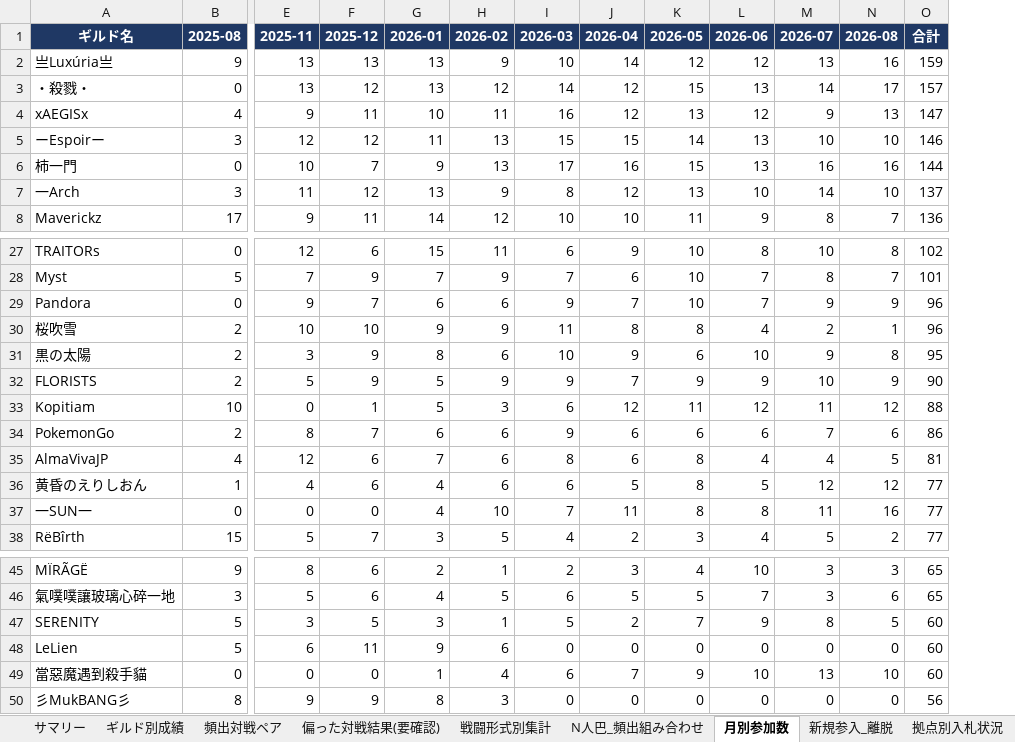
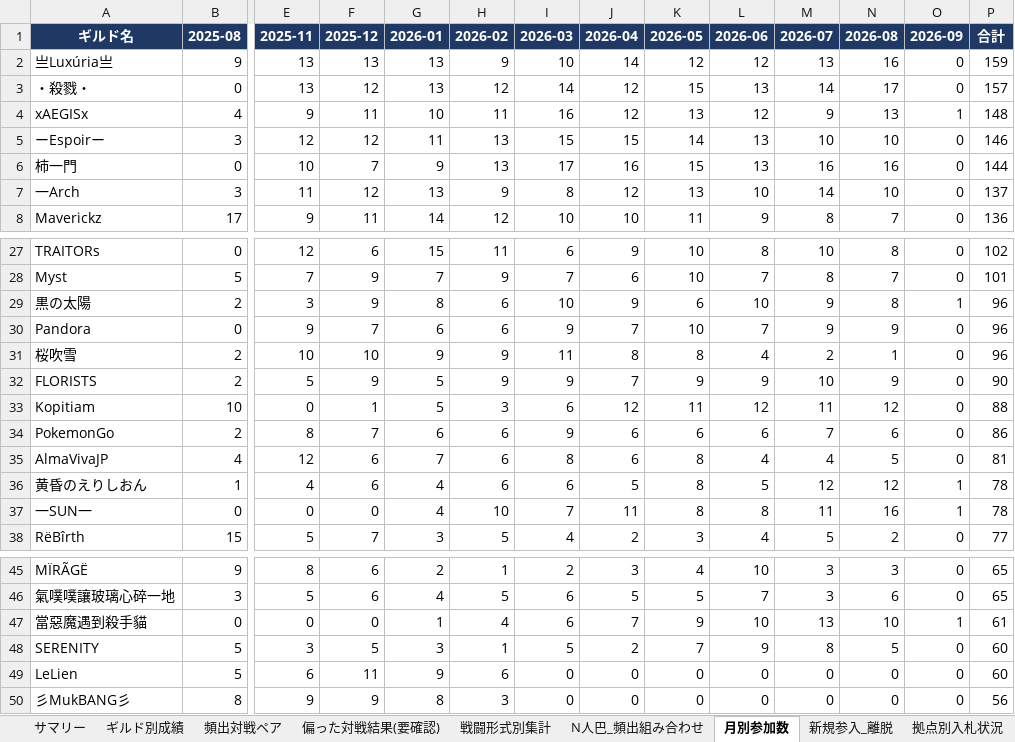
Before and after one commit to Lily-0619/bdm-node-war-tracker, an Excel workbook: report/output/拠点戦_過去データ分析.xlsx, sheet 月別参加数, drawn as a sheet; only a part is shown, gaps mark what is left out; values as stored, in another font and other column widths than the file's, no borders; removed rows and columns are numbered as before the commit, all else as after; rows hold the shown columns only; the diff covers the shown part only; the diff names each change by its address in the sheet, - before the commit and + after, or states it on an @@ line.

```diff
--- a/report/output/拠点戦_過去データ分析.xlsx (sheet 月別参加数)
+++ b/report/output/拠点戦_過去データ分析.xlsx (sheet 月別参加数)
+column O (2026-09), rows 2-8: 0 | 0 | 1 | 0 | 0 | 0 | 0; rows 27-28: 0 | 0; rows 30-38: 0 | 0 | 0 | 0 | 0 | 0 | 1 | 1 | 0; rows 45-46: 0 | 0; rows 48-50: all 0
-P4 (合計): 147
+P4 (合計): 148
+row 29: 黒の太陽 | 2 | 3 | 9 | 8 | 6 | 10 | 9 | 6 | 10 | 9 | 8 | 1 | 96
-row 31: 黒の太陽 | 2 | 3 | 9 | 8 | 6 | 10 | 9 | 6 | 10 | 9 | 8 | 95
-P36:P37 (合計): 77
+P36:P37 (合計): 78
+row 47: 當惡魔遇到殺手貓 | 0 | 0 | 0 | 1 | 4 | 6 | 7 | 9 | 10 | 13 | 10 | 1 | 61
-row 49: 當惡魔遇到殺手貓 | 0 | 0 | 0 | 1 | 4 | 6 | 7 | 9 | 10 | 13 | 10 | 60
```
Also changed, not shown: 3 edited cells elsewhere in this sheet, sheet 頻出対戦ペア, sheet ギルド別成績, sheet 新規参入_離脱, sheet 偏った対戦結果(要確認), sheet 拠点別入札状況, sheet 戦闘形式別集計, 1 more sheet, 2 other files.
